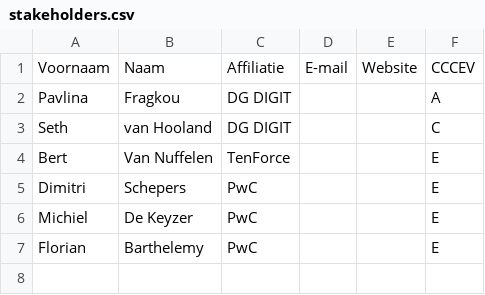
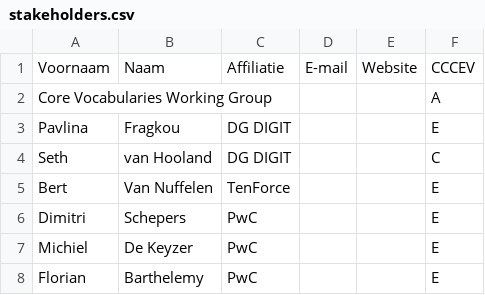
Before and after one commit to jitsedc/semiceuthema, a CSV file: stakeholders.csv, drawn as a sheet.

Commit message:
Update stakeholders.csv

```diff
--- a/stakeholders.csv
+++ b/stakeholders.csv
@@ -1,3 +1,4 @@
 Voornaam;Naam;Affiliatie;E-mail;Website;CCCEV;
-Pavlina;Fragkou;DG DIGIT;;;A;
+Core Vocabularies Working Group;;;;;A;
+Pavlina;Fragkou;DG DIGIT;;;E;
 Seth;van Hooland;DG DIGIT;;;C;
```
